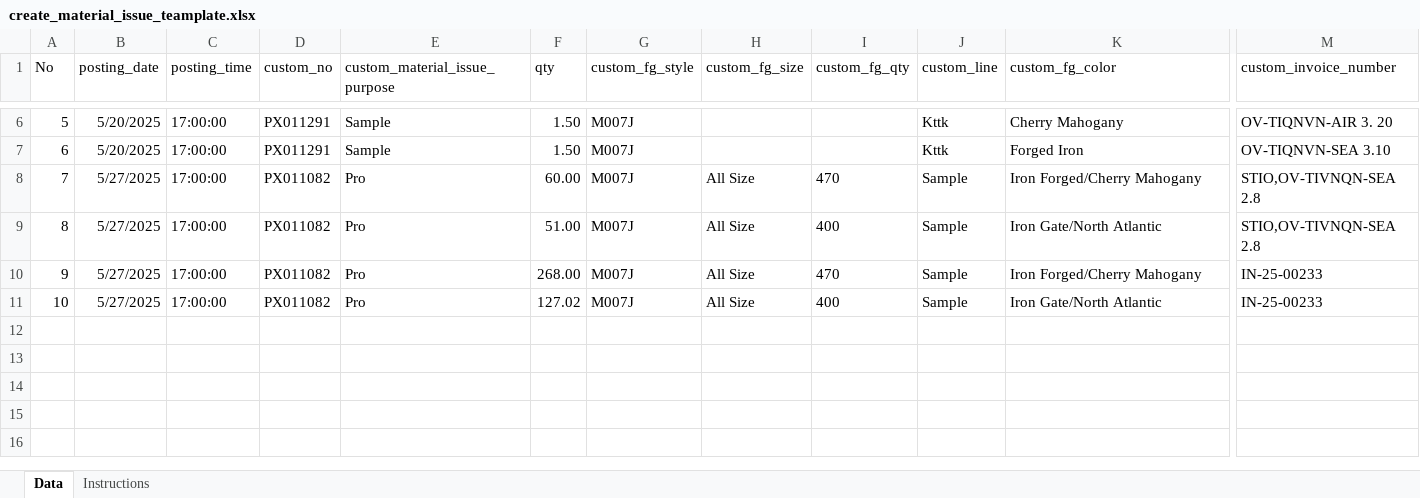
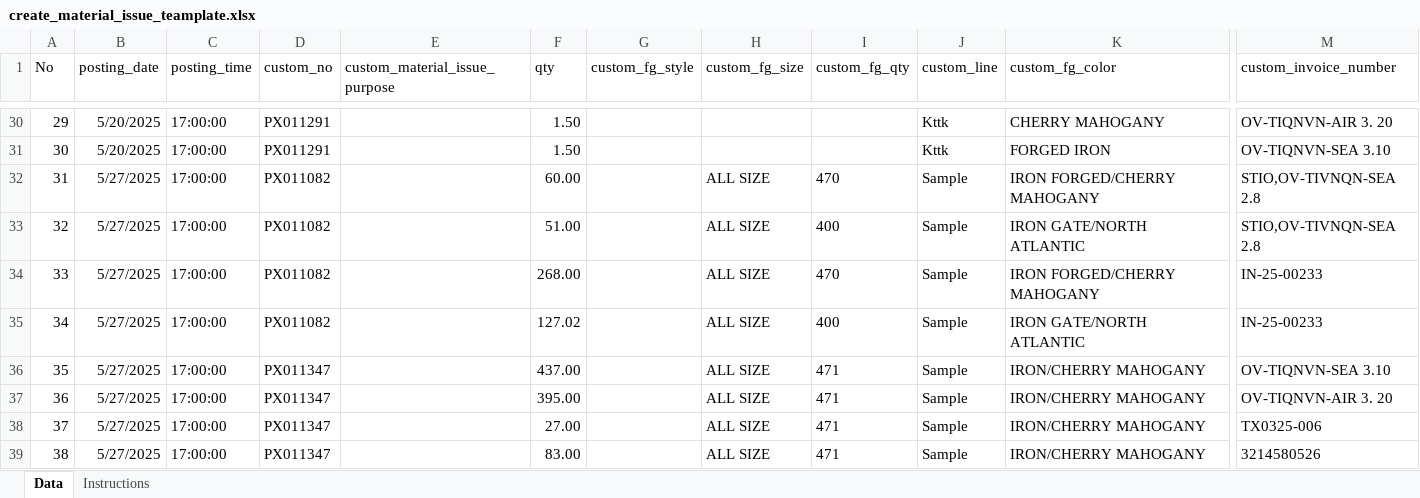
Before and after one commit to nguyenson-toray/customize_erpnext, an Excel workbook: customize_erpnext/api/bulk_update_scripts/create_material_issue_teamplate.xlsx, sheet Data, drawn as a sheet; only a part is shown, gaps mark what is left out; values as stored, in another font and other column widths than the file's, no borders; table styles not drawn; addresses are those after the commit; rows hold the shown columns only; the diff covers the shown part only; the diff names each change by its address in the sheet, - before the commit and + after, or states it on an @@ line.

Commit message:
* Import Material Issue Stock Entry : Improve UI, perfomance

```diff
--- a/customize_erpnext/api/bulk_update_scripts/create_material_issue_teamplate.xlsx (sheet Data)
+++ b/customize_erpnext/api/bulk_update_scripts/create_material_issue_teamplate.xlsx (sheet Data)
@@ column A (No) renumbered between rows 6 and 35 @@
-E30:E31 (custom_material_issue_purpose): Sample
+E30:E31 (custom_material_issue_purpose): (empty)
-G30:G35 (custom_fg_style): M007J
+G30:G35 (custom_fg_style): (empty)
-K30 (custom_fg_color): Cherry Mahogany
+K30 (custom_fg_color): CHERRY MAHOGANY
-K31 (custom_fg_color): Forged Iron
+K31 (custom_fg_color): FORGED IRON
-E32:E35 (custom_material_issue_purpose): Pro
+E32:E35 (custom_material_issue_purpose): (empty)
-H32:H35 (custom_fg_size): All Size
+H32:H35 (custom_fg_size): ALL SIZE
-K32 (custom_fg_color): Iron Forged/Cherry Mahogany
+K32 (custom_fg_color): IRON FORGED/CHERRY MAHOGANY
-K33 (custom_fg_color): Iron Gate/North Atlantic
+K33 (custom_fg_color): IRON GATE/NORTH ATLANTIC
-K34 (custom_fg_color): Iron Forged/Cherry Mahogany
+K34 (custom_fg_color): IRON FORGED/CHERRY MAHOGANY
-K35 (custom_fg_color): Iron Gate/North Atlantic
+K35 (custom_fg_color): IRON GATE/NORTH ATLANTIC
+row 36: 35 | 5/27/2025 | 17:00:00 | PX011347 |  | 437.00 |  | ALL SIZE | 471 | Sample | IRON/CHERRY MAHOGANY | OV-TIQNVN-SEA 3.10
+row 37: 36 | 5/27/2025 | 17:00:00 | PX011347 |  | 395.00 |  | ALL SIZE | 471 | Sample | IRON/CHERRY MAHOGANY | OV-TIQNVN-AIR 3. 20
+row 38: 37 | 5/27/2025 | 17:00:00 | PX011347 |  | 27.00 |  | ALL SIZE | 471 | Sample | IRON/CHERRY MAHOGANY | TX0325-006
+row 39: 38 | 5/27/2025 | 17:00:00 | PX011347 |  | 83.00 |  | ALL SIZE | 471 | Sample | IRON/CHERRY MAHOGANY | 3214580526
```
Also changed, not shown: 182 added rows and 14 edited cells elsewhere in this sheet, 3 other files.
